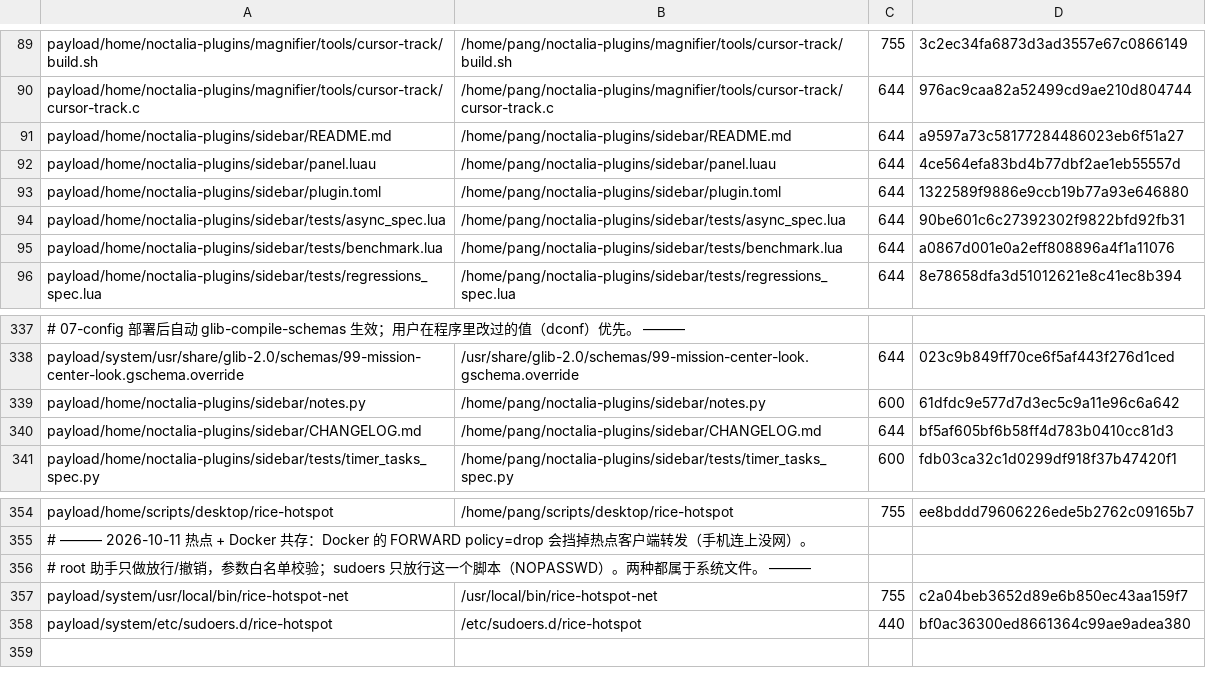
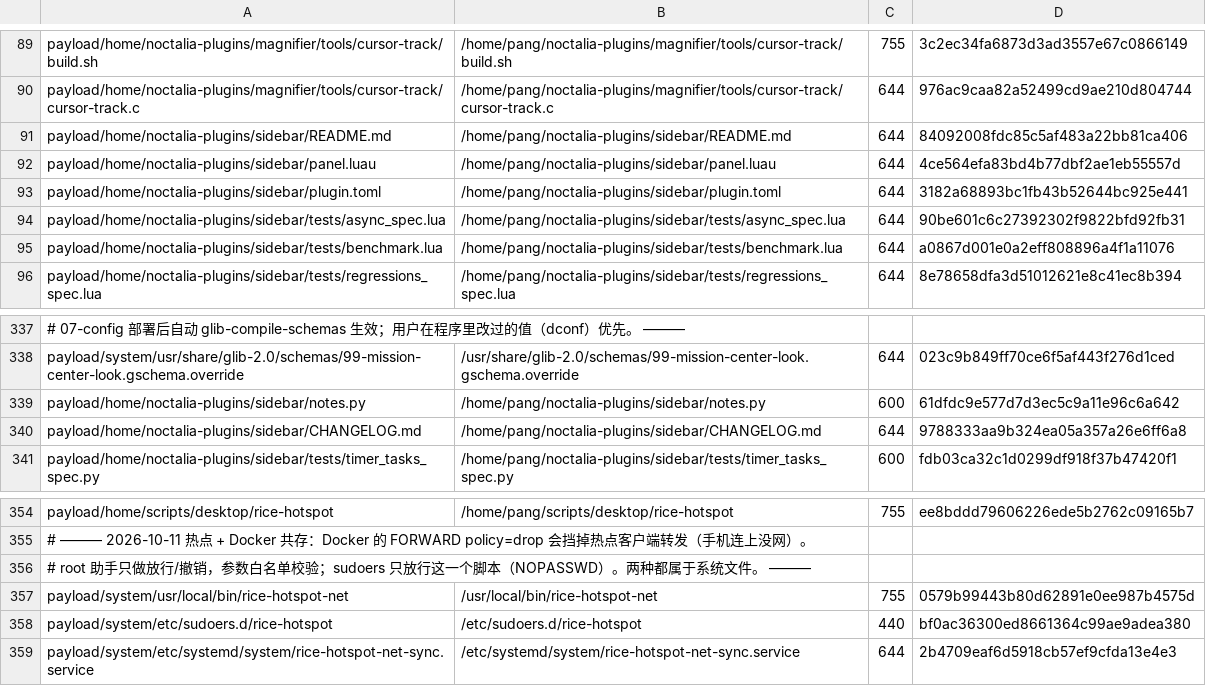
Before and after one commit to tjz123psh/arch-noctalia, a TSV file: manifests/files.tsv, drawn as a sheet; only a part is shown, gaps mark what is left out.

Commit message:
hotspot: Docker 重启后自动补回放行（systemd 钩子）+ 本轮收尾
- 新增 payload/system/etc/systemd/system/rice-hotspot-net-sync.service：oneshot，WantedBy=docker.service。
  Docker 每次启动/重启都会重建 FORWARD 链、清掉 DOCKER-USER，正在跑的热点会突然「连上没网」；
  该单元在此刻自动补回 10.42.0.0/24 的放行；热点没在跑时什么都不做（helper 自己探测）。
- helper 新增 sync 动作（自动探测网卡与网段）；参数白名单校验只对会被 sudoers 放行的 up|down 生效。
- 10-services：docker.service 存在时启用该单元（oneshot 只看 enable、不看 active，避免误报）。
- lib/plan.sh 第 10 步描述补上 hotspot-net-sync。
- files.tsv 346 行（规模锁同步）；仓库 README 与插件 CHANGELOG 2.4.5 同步。

本轮工作已全部收进安装器：grok→pi（包 + fish 补全 + excluded 账）、rice-hotspot 与转发助手/sudoers/
同步单元、侧栏插件 2.4.0→2.4.5、dnsmasq 依赖、07 步 visudo 预检、selfcheck 的 sudoers 校验。

验收：撤掉规则 → systemctl start rice-hotspot-net-sync.service → 两条规则自动回来（Result=success, exit 0）；
selfcheck 绿、run-all 15/15 绿、install.sh --preview 346 行一致、插件离线回归 0 error / 0 warning。

```diff
--- a/manifests/files.tsv
+++ b/manifests/files.tsv
@@ -90,5 +90,5 @@ payload/home/noctalia-plugins/magnifier/tools/cursor-track/build.sh	/home/pang/n
 payload/home/noctalia-plugins/magnifier/tools/cursor-track/cursor-track.c	/home/pang/noctalia-plugins/magnifier/tools/cursor-track/cursor-track.c	644	976ac9caa82a52499cd9ae210d804744
-payload/home/noctalia-plugins/sidebar/README.md	/home/pang/noctalia-plugins/sidebar/README.md	644	a9597a73c58177284486023eb6f51a27
+payload/home/noctalia-plugins/sidebar/README.md	/home/pang/noctalia-plugins/sidebar/README.md	644	84092008fdc85c5af483a22bb81ca406
 payload/home/noctalia-plugins/sidebar/panel.luau	/home/pang/noctalia-plugins/sidebar/panel.luau	644	4ce564efa83bd4b77dbf2ae1eb55557d
-payload/home/noctalia-plugins/sidebar/plugin.toml	/home/pang/noctalia-plugins/sidebar/plugin.toml	644	1322589f9886e9ccb19b77a93e646880
+payload/home/noctalia-plugins/sidebar/plugin.toml	/home/pang/noctalia-plugins/sidebar/plugin.toml	644	3182a68893bc1fb43b52644bc925e441
 payload/home/noctalia-plugins/sidebar/tests/async_spec.lua	/home/pang/noctalia-plugins/sidebar/tests/async_spec.lua	644	90be601c6c27392302f9822bfd92fb31
@@ -339,3 +339,3 @@ payload/system/usr/share/glib-2.0/schemas/99-mission-center-look.gschema.overrid
 payload/home/noctalia-plugins/sidebar/notes.py	/home/pang/noctalia-plugins/sidebar/notes.py	600	61dfdc9e577d7d3ec5c9a11e96c6a642
-payload/home/noctalia-plugins/sidebar/CHANGELOG.md	/home/pang/noctalia-plugins/sidebar/CHANGELOG.md	644	bf5af605bf6b58ff4d783b0410cc81d3
+payload/home/noctalia-plugins/sidebar/CHANGELOG.md	/home/pang/noctalia-plugins/sidebar/CHANGELOG.md	644	9788333aa9b324ea05a357a26e6ff6a8
 payload/home/noctalia-plugins/sidebar/tests/timer_tasks_spec.py	/home/pang/noctalia-plugins/sidebar/tests/timer_tasks_spec.py	600	fdb03ca32c1d0299df918f37b47420f1
@@ -356,3 +356,4 @@ payload/home/scripts/desktop/rice-hotspot	/home/pang/scripts/desktop/rice-hotspo
 #     root 助手只做放行/撤销，参数白名单校验；sudoers 只放行这一个脚本（NOPASSWD）。两种都属于系统文件。 ———
-payload/system/usr/local/bin/rice-hotspot-net	/usr/local/bin/rice-hotspot-net	755	c2a04beb3652d89e6b850ec43aa159f7
+payload/system/usr/local/bin/rice-hotspot-net	/usr/local/bin/rice-hotspot-net	755	0579b99443b80d62891e0ee987b4575d
 payload/system/etc/sudoers.d/rice-hotspot	/etc/sudoers.d/rice-hotspot	440	bf0ac36300ed8661364c99ae9adea380
+payload/system/etc/systemd/system/rice-hotspot-net-sync.service	/etc/systemd/system/rice-hotspot-net-sync.service	644	2b4709eaf6d5918cb57ef9cfda13e4e3
```
Also changed, not shown: 10 other files.
